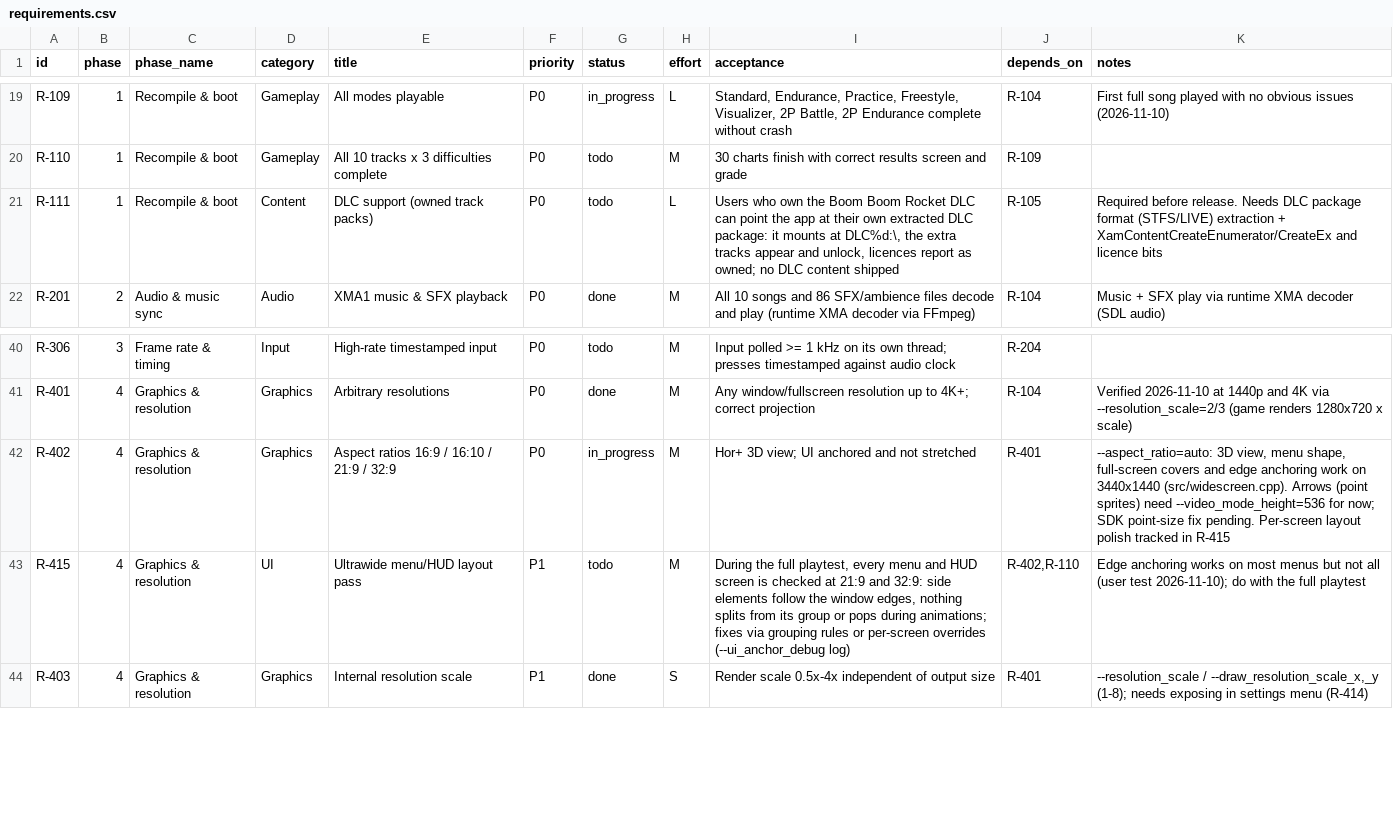
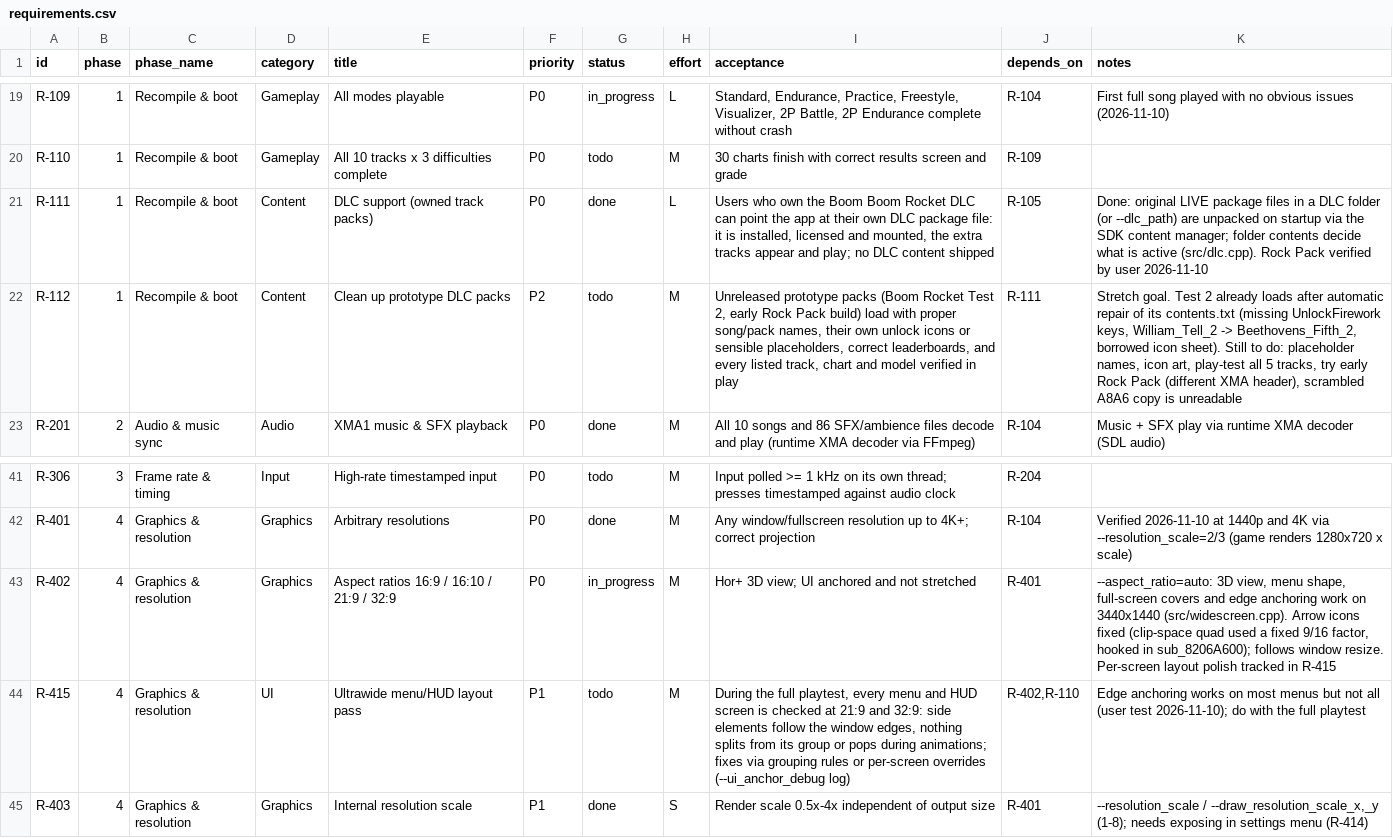
Before and after one commit to CorrieDivitt/BoomBoomRocketRevolution, a CSV file: docs/requirements.csv, drawn as a sheet; only a part is shown, gaps mark what is left out; addresses are those after the commit; the diff names each change by its address in the sheet, - before the commit and + after, or states it on an @@ line.

```diff
--- a/docs/requirements.csv
+++ b/docs/requirements.csv
-G21 (status): todo
+G21 (status): done
-I21 (acceptance): …their own extracted DLC package: it mounts at DLC%d:\, the extra tracks appear and unlock, licences report as owned; no DLC…
+I21 (acceptance): …their own DLC package file: it is installed, licensed and mounted, the extra tracks appear and play; no DLC…
-K21 (notes): Required before release. Needs DLC package format (STFS/LIVE) extraction + XamContentCreateEnumerator/CreateEx and licence bits
+K21 (notes): Done: original LIVE package files in a DLC folder (or --dlc_path) are unpacked on startup via the SDK content manager; folder contents decide what is active (src/dlc.cpp). Rock Pack verified by user 2026-11-10
+row 22: R-112 | 1 | Recompile & boot | Content | Clean up prototype DLC packs | P2 | todo | M | Unreleased prototype packs (Boom Rocket Test 2, early Rock Pack build) load with proper song/pack names, their own unlock icons or sensible placeholders, correct leaderboards, and every listed track, chart and model verified in play | R-111 | Stretch goal. Test 2 already loads after automatic repair of its contents.txt (missing UnlockFirework keys, William_Tell_2 -> Beethovens_Fifth_2, borrowed icon sheet). Still to do: placeholder names, icon art, play-test all 5 tracks, try early Rock Pack (different XMA header), scrambled A8A6 copy is unreadable
-K43 (notes): …3440x1440 (src/widescreen.cpp). Arrows (point sprites) need --video_mode_height=536 for now; SDK point-size fix pending. Per-screen layout…
+K43 (notes): …3440x1440 (src/widescreen.cpp). Arrow icons fixed (clip-space quad used a fixed 9/16 factor, hooked in sub_8206A600); follows window resize. Per-screen layout…
```
Also changed, not shown: 2 other files.
